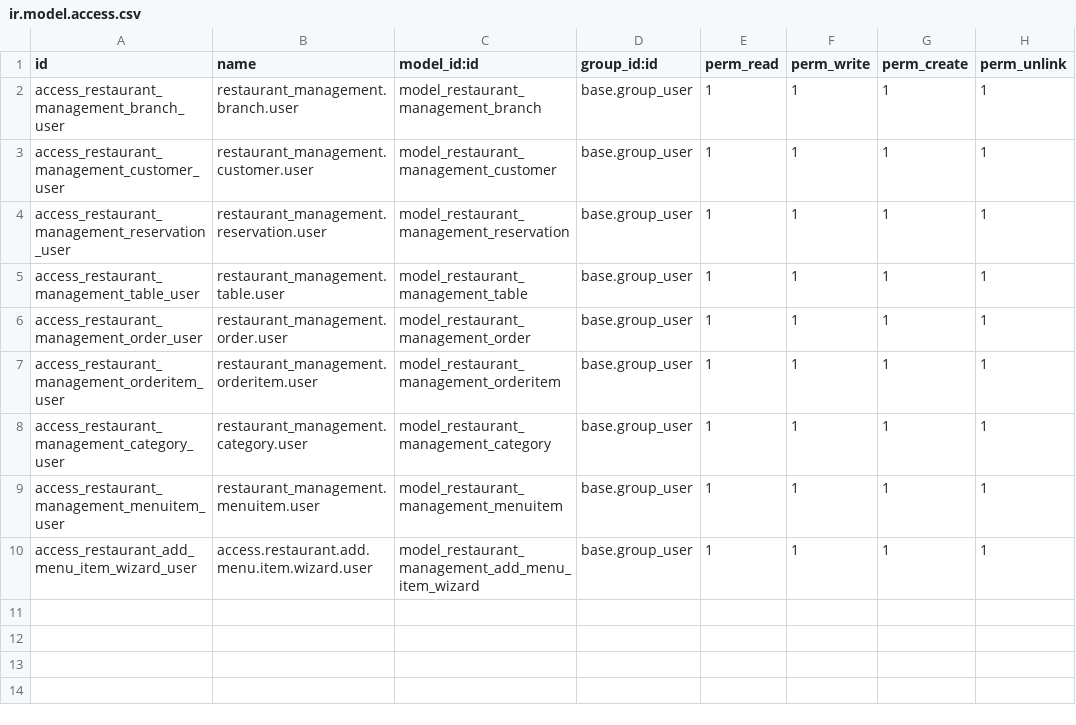
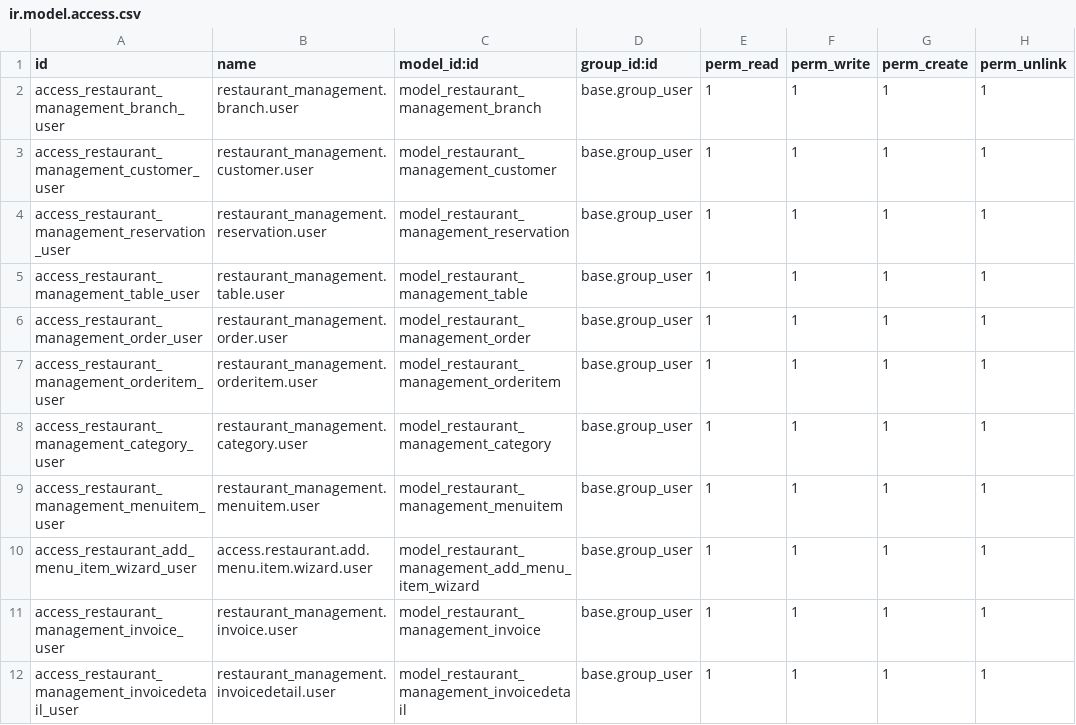
Before and after one commit to LeeinUITk17/odtodo, a CSV file: addons/restaurant_management/security/ir.model.access.csv, drawn as a sheet.

Commit message:
fix: set up relative order invoice

```diff
--- a/addons/restaurant_management/security/ir.model.access.csv
+++ b/addons/restaurant_management/security/ir.model.access.csv
@@ -10 +10,3 @@ access_restaurant_management_menuitem_user,restaurant_management.menuitem.user,m
 access_restaurant_add_menu_item_wizard_user,access.restaurant.add.menu.item.wizard.user,model_restaurant_management_add_menu_item_wizard,base.group_user,1,1,1,1
+access_restaurant_management_invoice_user,restaurant_management.invoice.user,model_restaurant_management_invoice,base.group_user,1,1,1,1
+access_restaurant_management_invoicedetail_user,restaurant_management.invoicedetail.user,model_restaurant_management_invoicedetail,base.group_user,1,1,1,1
```
Also changed, not shown: 32 other files.
